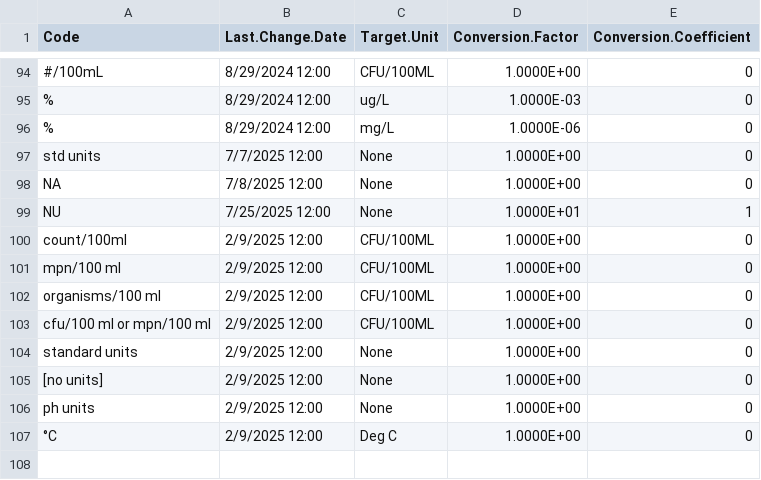
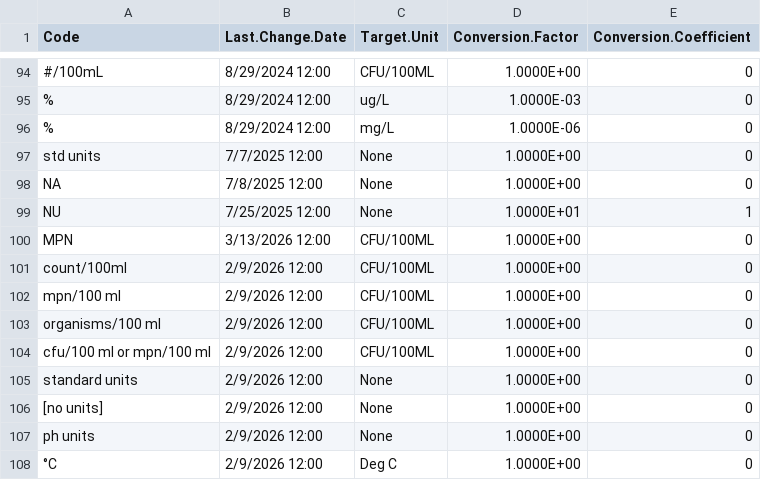
Before and after one commit to USEPA/EPATADA, a CSV file: inst/extdata/TADAPriorityCharConvertRef.csv, drawn as a sheet; only a part is shown, gaps mark what is left out.

```diff
--- a/inst/extdata/TADAPriorityCharConvertRef.csv
+++ b/inst/extdata/TADAPriorityCharConvertRef.csv
@@ -99,9 +99,10 @@ NA,7/8/2025 12:00,None,1.0000E+00,0
 NU,7/25/2025 12:00,None,1.0000E+01,1
-count/100ml,2/9/2025 12:00,CFU/100ML,1.0000E+00,0
-mpn/100 ml,2/9/2025 12:00,CFU/100ML,1.0000E+00,0
-organisms/100 ml,2/9/2025 12:00,CFU/100ML,1.0000E+00,0
-cfu/100 ml or mpn/100 ml,2/9/2025 12:00,CFU/100ML,1.0000E+00,0
-standard units,2/9/2025 12:00,None,1.0000E+00,0
-[no units],2/9/2025 12:00,None,1.0000E+00,0
-ph units,2/9/2025 12:00,None,1.0000E+00,0
-°C,2/9/2025 12:00,Deg C,1.0000E+00,0
+MPN,3/13/2026 12:00,CFU/100ML,1.0000E+00,0
+count/100ml,2/9/2026 12:00,CFU/100ML,1.0000E+00,0
+mpn/100 ml,2/9/2026 12:00,CFU/100ML,1.0000E+00,0
+organisms/100 ml,2/9/2026 12:00,CFU/100ML,1.0000E+00,0
+cfu/100 ml or mpn/100 ml,2/9/2026 12:00,CFU/100ML,1.0000E+00,0
+standard units,2/9/2026 12:00,None,1.0000E+00,0
+[no units],2/9/2026 12:00,None,1.0000E+00,0
+ph units,2/9/2026 12:00,None,1.0000E+00,0
+°C,2/9/2026 12:00,Deg C,1.0000E+00,0
```
Also changed, not shown: 1 other file.
